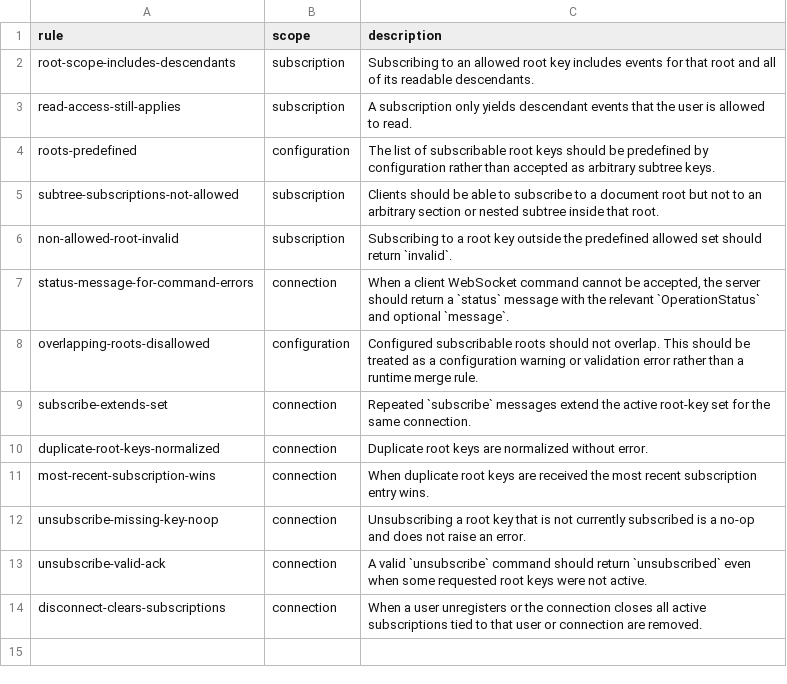
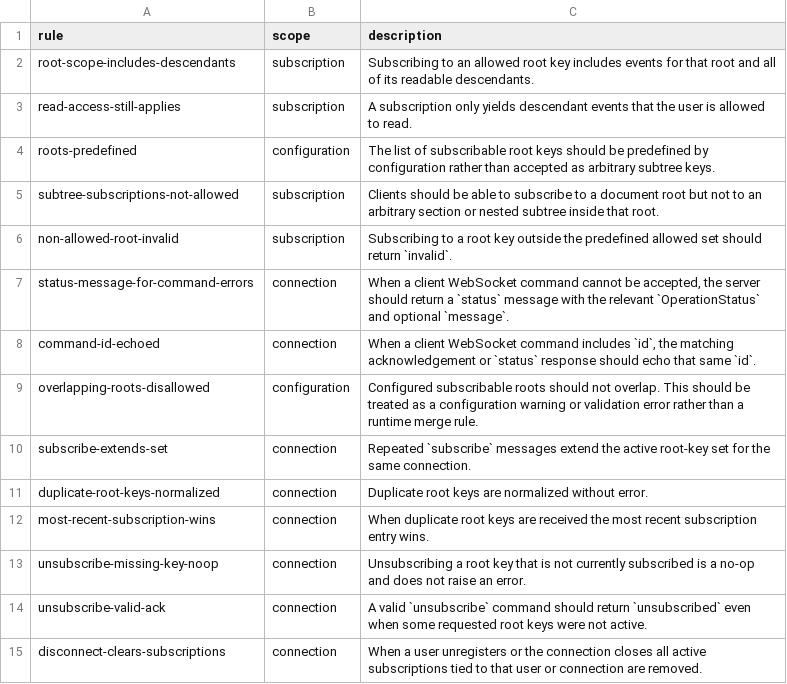
Before and after one commit to flarebyte/chatty_ratatoskr, a CSV file: doc/design-meta/examples/websocket-rules.csv, drawn as a sheet; the diff names each change by its address in the sheet, - before the commit and + after, or states it on an @@ line.

```diff
--- a/doc/design-meta/examples/websocket-rules.csv
+++ b/doc/design-meta/examples/websocket-rules.csv
+row 8: command-id-echoed | connection | When a client WebSocket command includes `id`, the matching acknowledgement or `status` response should echo that same `id`.
```
Also changed, not shown: doc/design-meta/examples/websocket-flow.csv, 5 other files.
